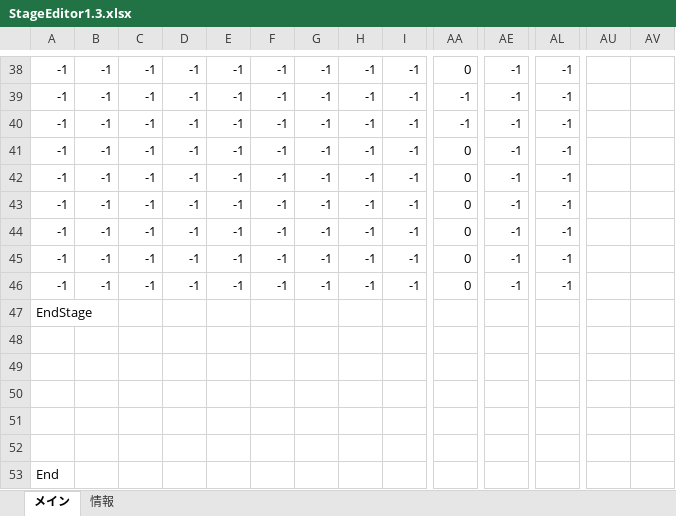
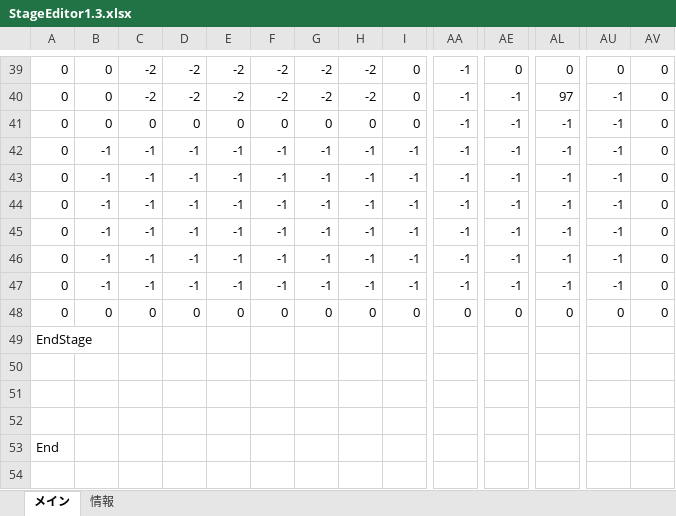
Before and after one commit to keisuke0211/cos-mos, an Excel workbook: data/GAMEDATA/STAGE/StageEditor1.3.xlsx, sheet メイン, drawn as a sheet; only a part is shown, gaps mark what is left out; values as stored, in another font and other column widths than the file's, no borders; conditional formats not drawn; removed rows and columns are numbered as before the commit, all else as after; rows hold the shown columns only; the diff covers the shown part only; the diff names each change by its address in the sheet, - before the commit and + after, or states it on an @@ line.

```diff
--- a/data/GAMEDATA/STAGE/StageEditor1.3.xlsx (sheet メイン)
+++ b/data/GAMEDATA/STAGE/StageEditor1.3.xlsx (sheet メイン)
-A39:A47: -1
+A39:A47: 0
-B39:B41: -1
+B39:B41: 0
-C39:C40: -1
+C39:C40: -2
-D39:D40: -1
+D39:D40: -2
-E39:E40: -1
+E39:E40: -2
-F39:F40: -1
+F39:F40: -2
-G39:G40: -1
+G39:G40: -2
-H39:H40: -1
+H39:H40: -2
-I39:I41: -1
+I39:I41: 0
-AA39: 0
+AA39: -1
-AE39: -1
+AE39: 0
-AL39: -1
+AL39: 0
-AU39: (empty)
+AU39: 0
-AV39:AV47: (empty)
+AV39:AV47: 0
-AL40: -1
+AL40: 97
-AU40:AU47: (empty)
+AU40:AU47: -1
-C41: -1
+C41: 0
-D41: -1
+D41: 0
-E41: -1
+E41: 0
-F41: -1
+F41: 0
-G41: -1
+G41: 0
-H41: -1
+H41: 0
-AA42:AA47: 0
+AA42:AA47: -1
+row 48: 0 | 0 | 0 | 0 | 0 | 0 | 0 | 0 | 0 | 0 | 0 | 0 | 0 | 0
-row 48: (empty)
-row 49: (empty)
```
Also changed, not shown: 6 added rows, 5 removed rows and 163 edited cells elsewhere in this sheet, 1 other file.
